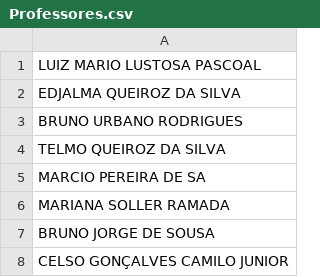
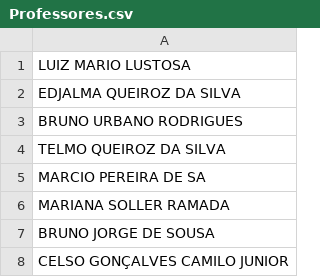
Before and after one commit to MiraiMurillo/ArvoreAVL, a CSV file: ArvoresAVL/arq/Professores.csv, drawn as a sheet; only a part is shown.

```diff
--- a/ArvoresAVL/arq/Professores.csv
+++ b/ArvoresAVL/arq/Professores.csv
@@ -1,2 +1,2 @@
-LUIZ MARIO LUSTOSA PASCOAL
+LUIZ MARIO LUSTOSA
 EDJALMA QUEIROZ DA SILVA
```
Also changed, not shown: 4 other files.
